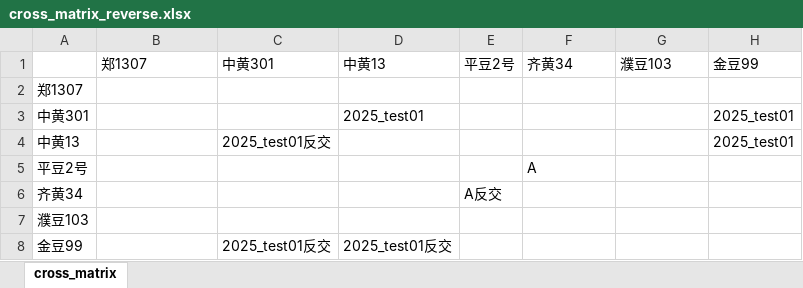
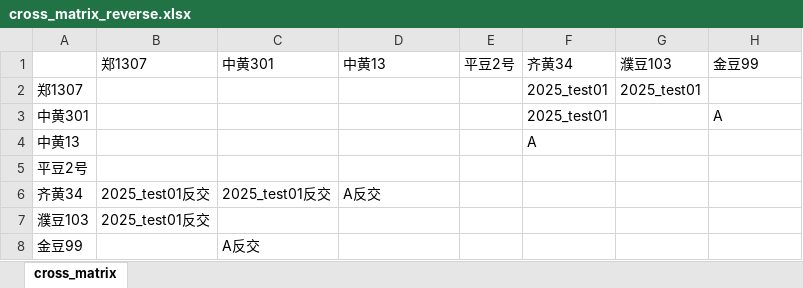
Before and after one commit to zhaoqingsonga/soy_cross_v1.0, an Excel workbook: data/cross_matrix_reverse.xlsx, sheet cross_matrix, drawn as a sheet; values as stored, in another font and other column widths than the file's, no borders; the diff names each change by its address in the sheet, - before the commit and + after, or states it on an @@ line.

```diff
--- a/data/cross_matrix_reverse.xlsx (sheet cross_matrix)
+++ b/data/cross_matrix_reverse.xlsx (sheet cross_matrix)
-F2:F3 (齐黄34): (empty)
+F2:F3 (齐黄34): 2025_test01
-G2 (濮豆103): (empty)
+G2 (濮豆103): 2025_test01
-D3 (中黄13): 2025_test01
+D3 (中黄13): (empty)
-H3 (金豆99): 2025_test01
+H3 (金豆99): A
-C4 (中黄301): 2025_test01反交
+C4 (中黄301): (empty)
-F4 (齐黄34): (empty)
+F4 (齐黄34): A
-H4 (金豆99): 2025_test01
+H4 (金豆99): (empty)
-F5 (齐黄34): A
+F5 (齐黄34): (empty)
-B6:B7 (郑1307): (empty)
+B6:B7 (郑1307): 2025_test01反交
-C6 (中黄301): (empty)
+C6 (中黄301): 2025_test01反交
-D6 (中黄13): (empty)
+D6 (中黄13): A反交
-E6 (平豆2号): A反交
+E6 (平豆2号): (empty)
-C8 (中黄301): 2025_test01反交
+C8 (中黄301): A反交
-D8 (中黄13): 2025_test01反交
+D8 (中黄13): (empty)
```
Also changed, not shown: data/parent_table_edit.xlsx, 7 other files.
